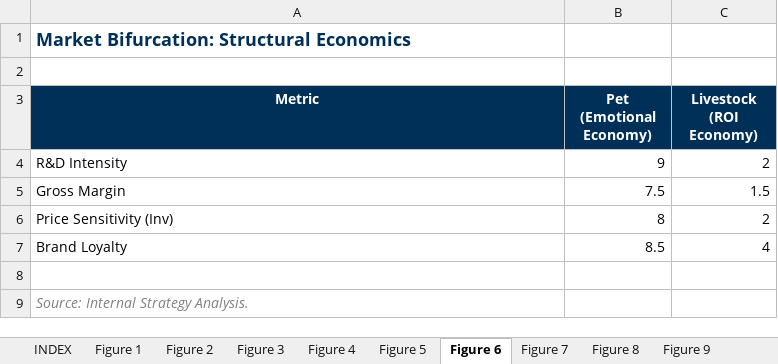
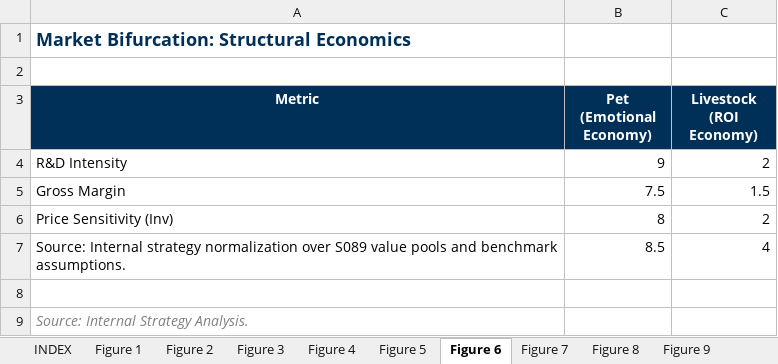
Before and after one commit to celinecollin/nutraceuticals, an Excel workbook: _figures/figures_data.xlsx, sheet Figure 6, drawn as a sheet; values as stored, in another font and other column widths than the file's, no borders; charts and pictures not drawn; the diff names each change by its address in the sheet, - before the commit and + after, or states it on an @@ line.

```diff
--- a/_figures/figures_data.xlsx (sheet Figure 6)
+++ b/_figures/figures_data.xlsx (sheet Figure 6)
-A7 (Metric): Brand Loyalty
+A7 (Metric): Source: Internal strategy normalization over S089 value pools and benchmark assumptions.
```
Also changed, not shown: sheet Figure 1, sheet Figure 35, sheet Figure 5, _registry/source_registry.xlsx, 20 other files.
